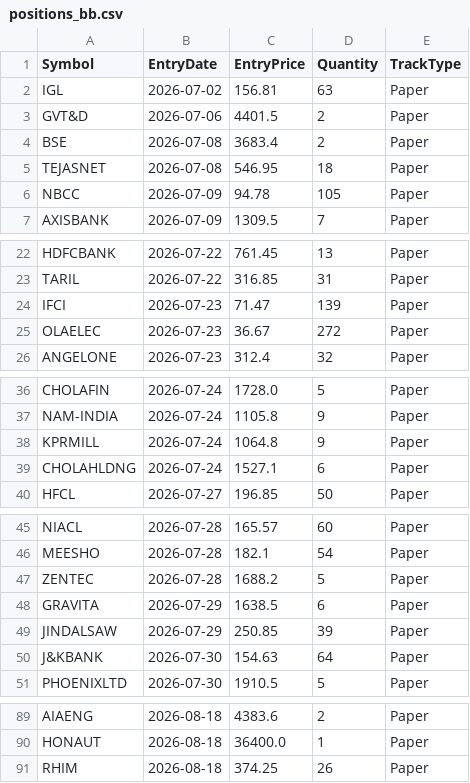
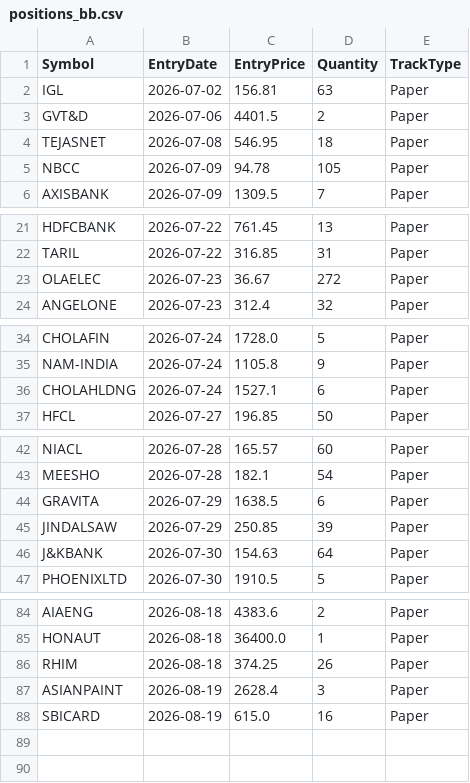
Before and after one commit to finnyrajmann/nse-bb-system, a CSV file: data/positions_bb.csv, drawn as a sheet; only a part is shown, gaps mark what is left out; the diff covers the shown part only.

Commit message:
Auto-update — 2026-08-19

```diff
--- a/data/positions_bb.csv
+++ b/data/positions_bb.csv
@@ -3,3 +3,2 @@ IGL,2026-07-02,156.81,63,Paper
 GVT&D,2026-07-06,4401.5,2,Paper
-BSE,2026-07-08,3683.4,2,Paper
 TEJASNET,2026-07-08,546.95,18,Paper
@@ -23,3 +22,2 @@ HDFCBANK,2026-07-22,761.45,13,Paper
 TARIL,2026-07-22,316.85,31,Paper
-IFCI,2026-07-23,71.47,139,Paper
 OLAELEC,2026-07-23,36.67,272,Paper
@@ -37,3 +35,2 @@ CHOLAFIN,2026-07-24,1728.0,5,Paper
 NAM-INDIA,2026-07-24,1105.8,9,Paper
-KPRMILL,2026-07-24,1064.8,9,Paper
 CHOLAHLDNG,2026-07-24,1527.1,6,Paper
@@ -46,3 +43,2 @@ NIACL,2026-07-28,165.57,60,Paper
 MEESHO,2026-07-28,182.1,54,Paper
-ZENTEC,2026-07-28,1688.2,5,Paper
 GRAVITA,2026-07-29,1638.5,6,Paper
@@ -91 +86,3 @@ HONAUT,2026-08-18,36400.0,1,Paper
 RHIM,2026-08-18,374.25,26,Paper
+ASIANPAINT,2026-08-19,2628.4,3,Paper
+SBICARD,2026-08-19,615.0,16,Paper
```
Also changed, not shown: 1 removed row elsewhere in this file.
